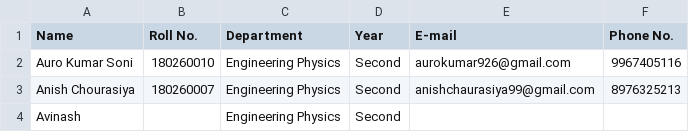
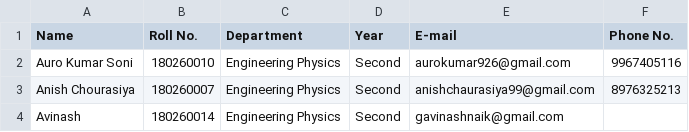
Before and after one commit to anishchaurasiya/MakerSpace, a CSV file: Team Details.csv, drawn as a sheet.

Commit message:
Update Team Details.csv

```diff
--- a/Team Details.csv
+++ b/Team Details.csv
@@ -3,2 +3,2 @@ Auro Kumar Soni,180260010,Engineering Physics,Second,aurokumar926@gmail.com,9967
 Anish Chourasiya,180260007,Engineering Physics,Second,anishchaurasiya99@gmail.com,8976325213
-Avinash,,Engineering Physics,Second,,
+Avinash,180260014,Engineering Physics,Second,gavinashnaik@gmail.com,
```
